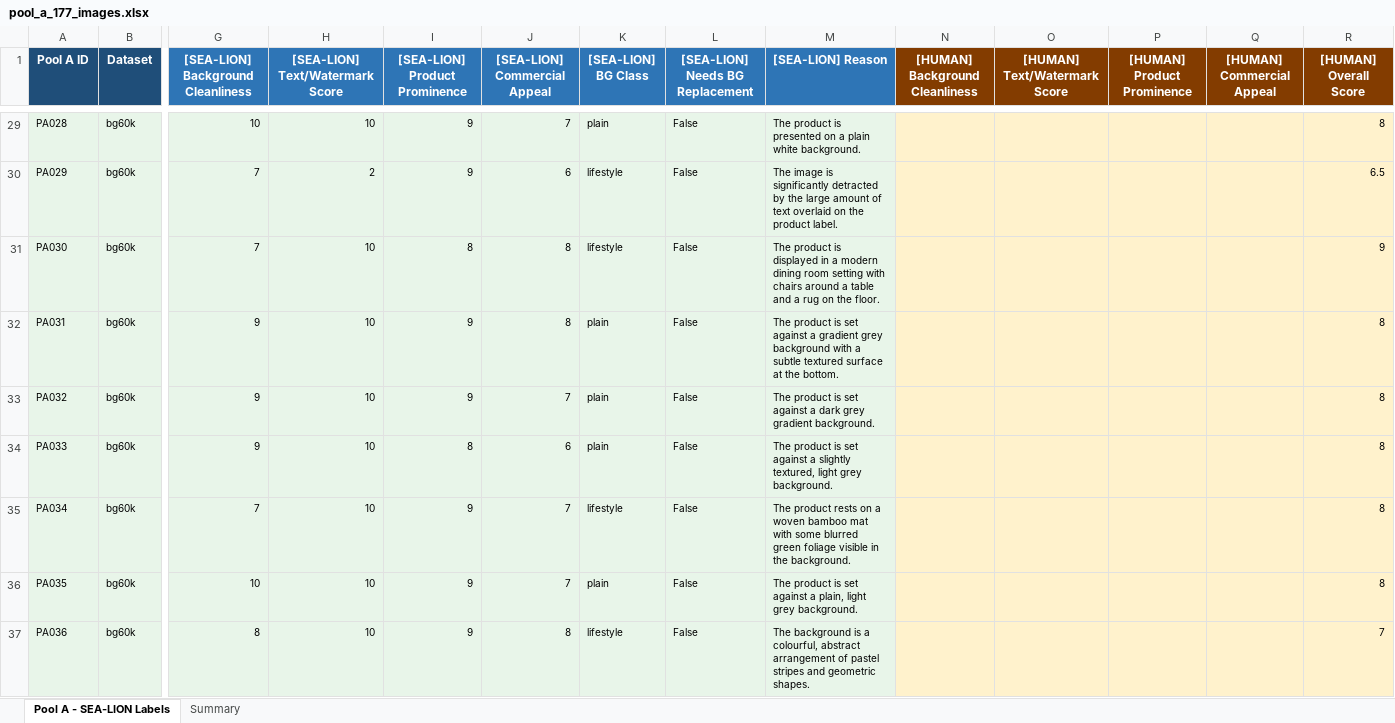
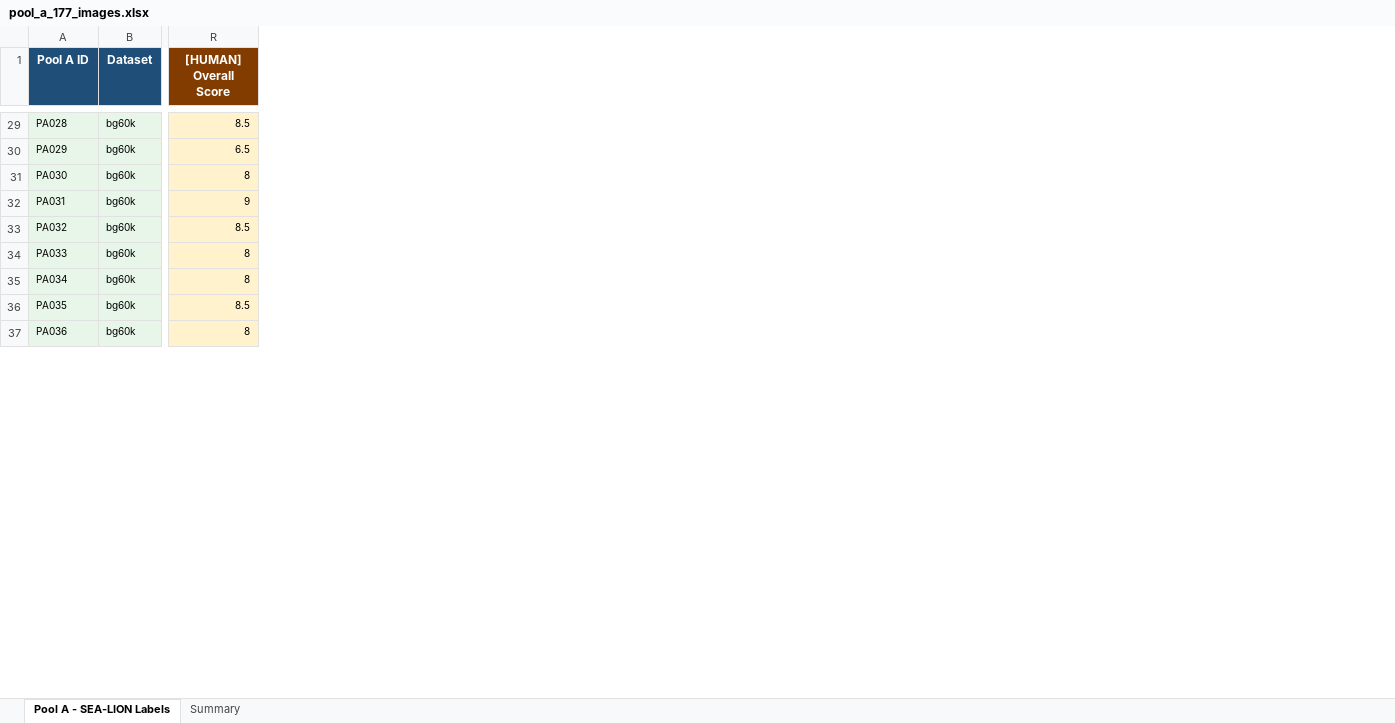
Before and after one commit to nginyc/vision-commerce-demo, an Excel workbook: scoring/pool_a_177_images.xlsx, sheet Pool A - SEA-LION Labels, drawn as a sheet; only a part is shown, gaps mark what is left out; values as stored, in another font and other column widths than the file's, no borders; the diff covers the shown part only; the diff names each change by its address in the sheet, - before the commit and + after, or states it on an @@ line.

Commit message:
Check agreement between human annotation and split train/val dataset

```diff
--- a/scoring/pool_a_177_images.xlsx (sheet Pool A - SEA-LION Labels)
+++ b/scoring/pool_a_177_images.xlsx (sheet Pool A - SEA-LION Labels)
@@ column G hidden, row 1: [SEA-LION] Background Cleanliness; rows 29-37: 10 | 7 | 7 | 9 | 9 | 9 | 7 | 10 | 8 @@
@@ column H ([SEA-LION] Text/Watermark Score) hidden, rows 29-37: 10 | 2 | 10 | 10 | 10 | 10 | 10 | 10 | 10 @@
@@ column I ([SEA-LION] Product Prominence) hidden, rows 29-37: 9 | 9 | 8 | 9 | 9 | 8 | 9 | 9 | 9 @@
@@ column J ([SEA-LION] Commercial Appeal) hidden, rows 29-37: 7 | 6 | 8 | 8 | 7 | 6 | 7 | 7 | 8 @@
@@ column K ([SEA-LION] BG Class) hidden, rows 29-37: plain | lifestyle | lifestyle | plain | plain | plain | lifestyle | plain | lifestyle @@
@@ column L ([SEA-LION] Needs BG Replacement) hidden, rows 29-37: all False @@
@@ column M ([SEA-LION] Reason) hidden, rows 29-37: The product is presented on a plain white background. | The image is significantly detracted by the large amount of text overlaid on the product label. | The product is displayed in a modern dining room setting with chairs around a table and a rug on the floor. | The product is set against a gradient grey background with a subtle textured surface at the bottom. | The product is set against a dark grey gradient background. | The product is set against a slightly textured, light grey background. | The product rests on a woven bamboo mat with some blurred green foliage visible in the background. | The product is set against a plain, light grey background. | The background is a colourful, abstract arrangement of pastel stripes and geometric shapes. @@
@@ column N ([HUMAN] Background Cleanliness) hidden, empty @@
@@ column O ([HUMAN] Text/Watermark Score) hidden, empty @@
@@ column P ([HUMAN] Product Prominence) hidden, empty @@
@@ column Q ([HUMAN] Commercial Appeal) hidden, empty @@
-R29 ([HUMAN] Overall Score): 8
+R29 ([HUMAN] Overall Score): 8.5
-R31 ([HUMAN] Overall Score): 9
+R31 ([HUMAN] Overall Score): 8
-R32 ([HUMAN] Overall Score): 8
+R32 ([HUMAN] Overall Score): 9
-R33 ([HUMAN] Overall Score): 8
+R33 ([HUMAN] Overall Score): 8.5
-R36 ([HUMAN] Overall Score): 8
+R36 ([HUMAN] Overall Score): 8.5
-R37 ([HUMAN] Overall Score): 7
+R37 ([HUMAN] Overall Score): 8
```
Also changed, not shown: 87 edited cells elsewhere in this sheet, 6 other files.
